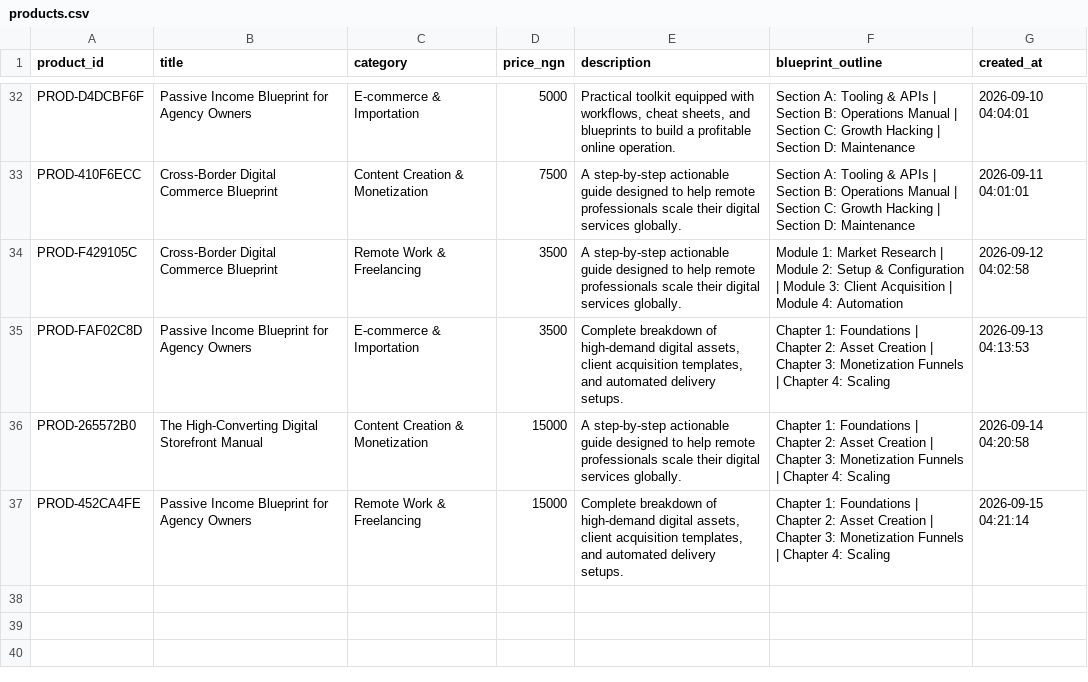
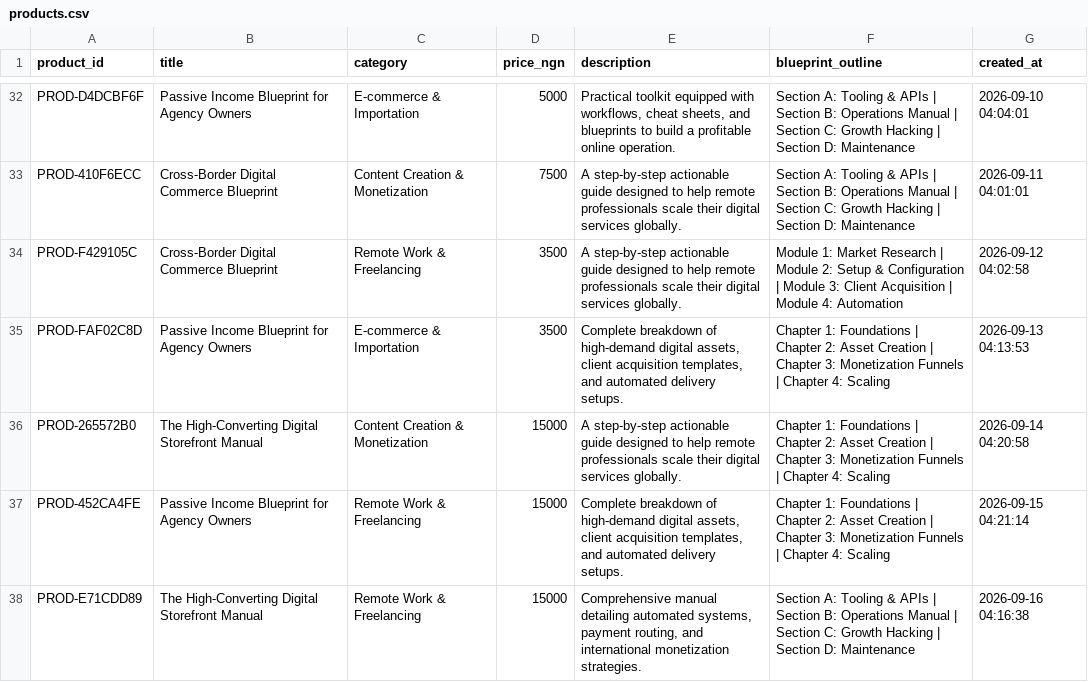
Before and after one commit to Gpowerluv/products.csv, a CSV file: products.csv, drawn as a sheet; only a part is shown, gaps mark what is left out.

```diff
--- a/products.csv
+++ b/products.csv
@@ -37 +37,2 @@ PROD-265572B0,The High-Converting Digital Storefront Manual,Content Creation & M
 PROD-452CA4FE,Passive Income Blueprint for Agency Owners,Remote Work & Freelancing,15000,"Complete breakdown of high-demand digital assets, client acquisition templates, and automated delivery setups.",Chapter 1: Foundations | Chapter 2: Asset Creation | Chapter 3: Monetization Funnels | Chapter 4: Scaling,2026-09-15 04:21:14
+PROD-E71CDD89,The High-Converting Digital Storefront Manual,Remote Work & Freelancing,15000,"Comprehensive manual detailing automated systems, payment routing, and international monetization strategies.",Section A: Tooling & APIs | Section B: Operations Manual | Section C: Growth Hacking | Section D: Maintenance,2026-09-16 04:16:38
```
